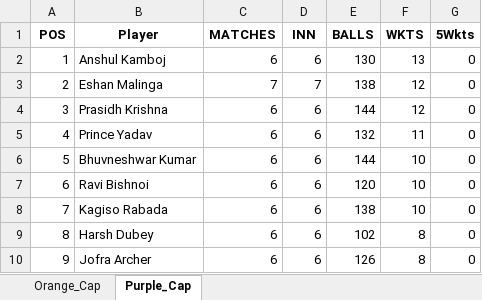
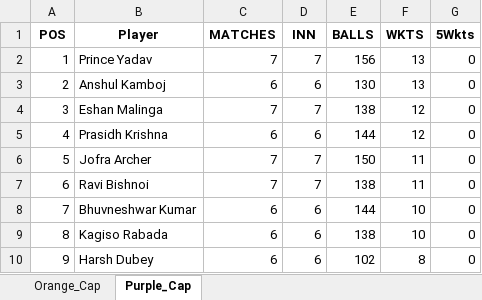
Before and after one commit to pratikalwaysrocks/Wadi-IPL-2026, an Excel workbook: ipl_stats_2026.xlsx, sheet Purple_Cap, drawn as a sheet; only a part is shown; values as stored, in another font and other column widths than the file's, no borders; the diff covers the shown part only; the diff names each change by its address in the sheet, - before the commit and + after, or states it on an @@ line.

```diff
--- a/ipl_stats_2026.xlsx (sheet Purple_Cap)
+++ b/ipl_stats_2026.xlsx (sheet Purple_Cap)
-B2 (Player): Anshul Kamboj
+B2 (Player): Prince Yadav
-C2 (MATCHES): 6
+C2 (MATCHES): 7
-D2 (INN): 6
+D2 (INN): 7
-E2 (BALLS): 130
+E2 (BALLS): 156
-B3 (Player): Eshan Malinga
+B3 (Player): Anshul Kamboj
-C3 (MATCHES): 7
+C3 (MATCHES): 6
-D3 (INN): 7
+D3 (INN): 6
-E3 (BALLS): 138
+E3 (BALLS): 130
-F3 (WKTS): 12
+F3 (WKTS): 13
-B4 (Player): Prasidh Krishna
+B4 (Player): Eshan Malinga
-C4 (MATCHES): 6
+C4 (MATCHES): 7
-D4 (INN): 6
+D4 (INN): 7
-E4 (BALLS): 144
+E4 (BALLS): 138
-B5 (Player): Prince Yadav
+B5 (Player): Prasidh Krishna
-E5 (BALLS): 132
+E5 (BALLS): 144
-F5 (WKTS): 11
+F5 (WKTS): 12
-B6 (Player): Bhuvneshwar Kumar
+B6 (Player): Jofra Archer
-C6:C7 (MATCHES): 6
+C6:C7 (MATCHES): 7
-D6:D7 (INN): 6
+D6:D7 (INN): 7
-E6 (BALLS): 144
+E6 (BALLS): 150
-F6:F7 (WKTS): 10
+F6:F7 (WKTS): 11
-E7 (BALLS): 120
+E7 (BALLS): 138
-B8 (Player): Kagiso Rabada
+B8 (Player): Bhuvneshwar Kumar
-E8 (BALLS): 138
+E8 (BALLS): 144
-B9 (Player): Harsh Dubey
+B9 (Player): Kagiso Rabada
-E9 (BALLS): 102
+E9 (BALLS): 138
-F9 (WKTS): 8
+F9 (WKTS): 10
-B10 (Player): Jofra Archer
+B10 (Player): Harsh Dubey
-E10 (BALLS): 126
+E10 (BALLS): 102
```
Also changed, not shown: 178 edited cells elsewhere in this sheet, sheet Orange_Cap, IPL_Fantasy_Points.xlsx, 3 other files.
